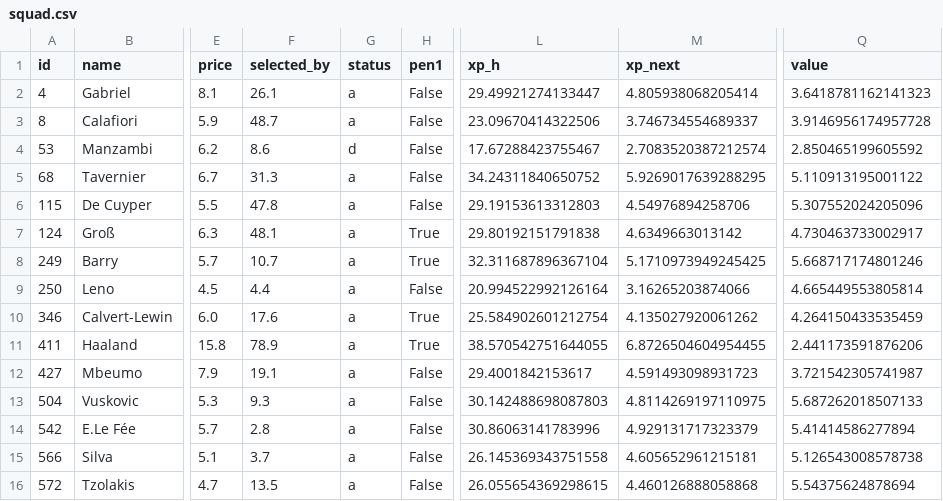
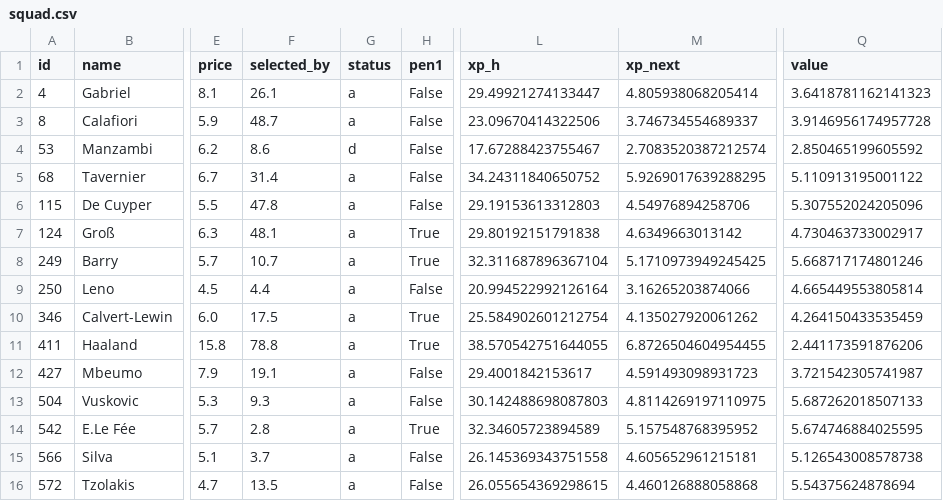
Before and after one commit to alexwijayapost/fpl, a CSV file: fpl-tools/out/squad.csv, drawn as a sheet; only a part is shown, gaps mark what is left out; the diff names each change by its address in the sheet, - before the commit and + after, or states it on an @@ line.

```diff
--- a/fpl-tools/out/squad.csv
+++ b/fpl-tools/out/squad.csv
-F5 (selected_by): 31.3
+F5 (selected_by): 31.4
-F10 (selected_by): 17.6
+F10 (selected_by): 17.5
-F11 (selected_by): 78.9
+F11 (selected_by): 78.8
-H14 (pen1): False
+H14 (pen1): True
-L14 (xp_h): 30.86063141783996
+L14 (xp_h): 32.34605723894589
-M14 (xp_next): 4.929131717323379
+M14 (xp_next): 5.157548768395952
-Q14 (value): 5.41414586277894
+Q14 (value): 5.674746884025595
```
Also changed, not shown: fpl-tools/out/projections_total.csv, 6 other files.
